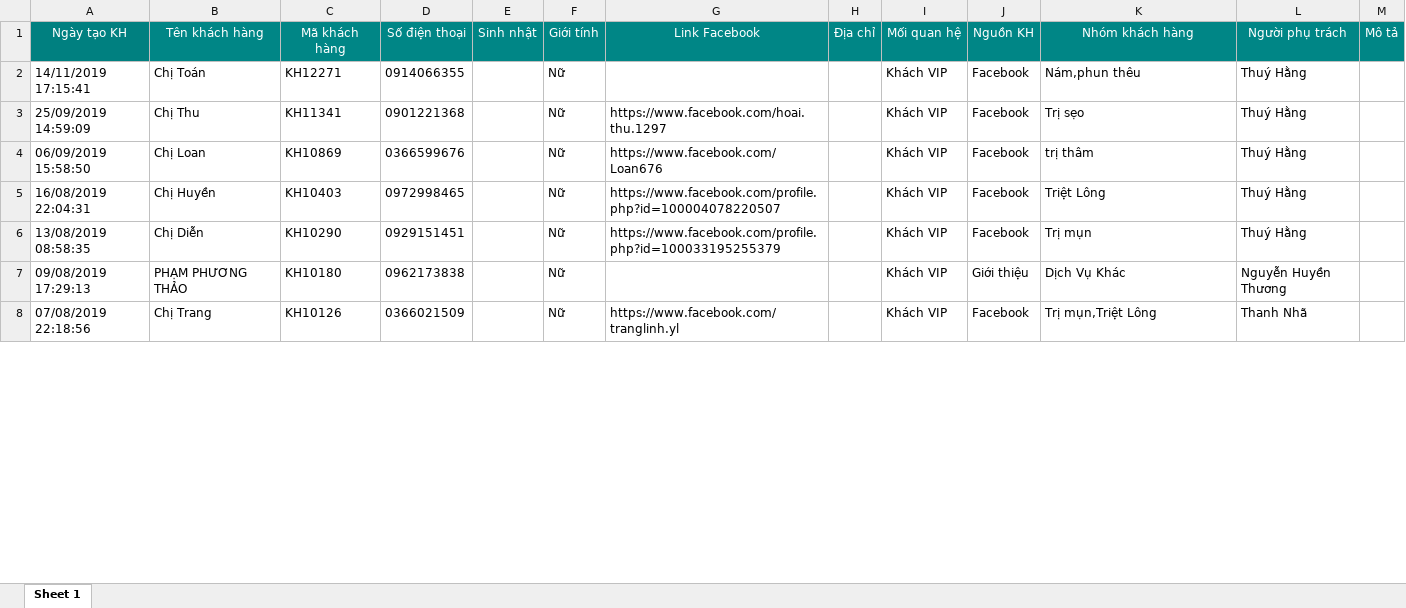
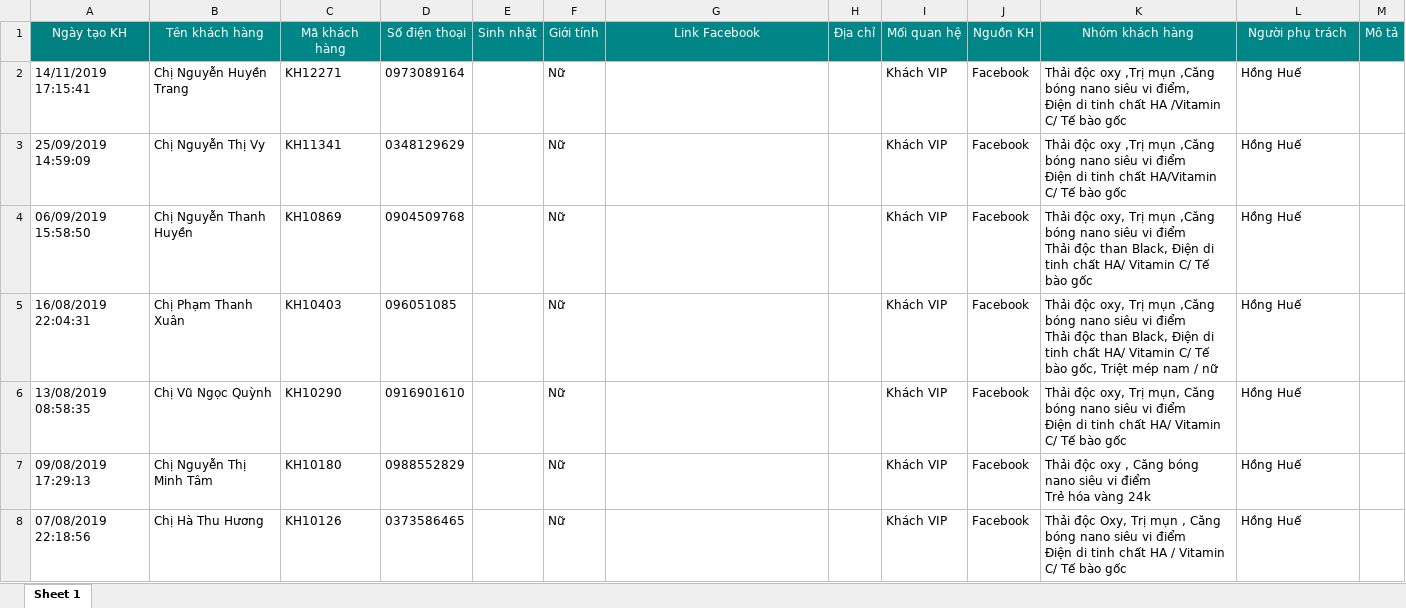
Before and after one commit to quangvv-dev/Spa, an Excel workbook: public/default/data.xlsx, sheet Sheet 1, drawn as a sheet; only a part is shown; values as stored, in another font and other column widths than the file's, no borders; ↵ is a line break in a cell; the diff covers the shown part only; the diff names each change by its address in the sheet, - before the commit and + after, or states it on an @@ line.

Commit message:
fix excel customer

```diff
--- a/public/default/data.xlsx (sheet Sheet 1)
+++ b/public/default/data.xlsx (sheet Sheet 1)
-B2 (Tên khách hàng): Chị Toán
+B2 (Tên khách hàng): Chị Nguyễn Huyền Trang
-D2 (Số điện thoại): 0914066355
+D2 (Số điện thoại): 0973089164
-K2 (Nhóm khách hàng): Nám,phun thêu
+K2 (Nhóm khách hàng): Thải độc oxy ,Trị mụn ,Căng bóng nano siêu vi điểm, ↵ Điện di tinh chất HA /Vitamin C/ Tế bào gốc
-L2:L6 (Người phụ trách): Thuý Hằng
+L2:L6 (Người phụ trách): Hồng Huế
-B3 (Tên khách hàng): Chị Thu
+B3 (Tên khách hàng): Chị Nguyễn Thị Vy
-D3 (Số điện thoại): 0901221368
+D3 (Số điện thoại): 0348129629
-G3 (Link Facebook): https://www.facebook.com/hoai.thu.1297
+G3 (Link Facebook): (empty)
-K3 (Nhóm khách hàng): Trị sẹo
+K3 (Nhóm khách hàng): Thải độc oxy ,Trị mụn ,Căng bóng nano siêu vi điểm ↵ Điện di tinh chất HA/Vitamin C/ Tế bào gốc
-B4 (Tên khách hàng): Chị Loan
+B4 (Tên khách hàng): Chị Nguyễn Thanh Huyền
-D4 (Số điện thoại): 0366599676
+D4 (Số điện thoại): 0904509768
-G4 (Link Facebook): https://www.facebook.com/Loan676
+G4 (Link Facebook): (empty)
-K4 (Nhóm khách hàng): trị thâm
+K4 (Nhóm khách hàng): Thải độc oxy, Trị mụn ,Căng bóng nano siêu vi điểm ↵ Thải độc than Black, Điện di tinh chất HA/ Vitamin C/ Tế bào gốc
-B5 (Tên khách hàng): Chị Huyền
+B5 (Tên khách hàng): Chị Phạm Thanh Xuân
-D5 (Số điện thoại): 0972998465
+D5 (Số điện thoại): 096051085
-G5 (Link Facebook): https://www.facebook.com/profile.php?id=100004078220507
+G5 (Link Facebook): (empty)
-K5 (Nhóm khách hàng): Triệt Lông
+K5 (Nhóm khách hàng): Thải độc oxy, Trị mụn ,Căng bóng nano siêu vi điểm ↵ Thải độc than Black, Điện di tinh chất HA/ Vitamin C/ Tế bào gốc, Triệt mép nam / nữ
-B6 (Tên khách hàng): Chị Diễn
+B6 (Tên khách hàng): Chị Vũ Ngọc Quỳnh
-D6 (Số điện thoại): 0929151451
+D6 (Số điện thoại): 0916901610
-G6 (Link Facebook): https://www.facebook.com/profile.php?id=100033195255379
+G6 (Link Facebook): (empty)
-K6 (Nhóm khách hàng): Trị mụn
+K6 (Nhóm khách hàng): Thải độc oxy, Trị mụn, Căng bóng nano siêu vi điểm ↵ Điện di tinh chất HA/ Vitamin C/ Tế bào gốc
-B7 (Tên khách hàng): PHẠM PHƯƠNG THẢO
+B7 (Tên khách hàng): Chị Nguyễn Thị Minh Tâm
-D7 (Số điện thoại): 0962173838
+D7 (Số điện thoại): 0988552829
-J7 (Nguồn KH): Giới thiệu
+J7 (Nguồn KH): Facebook
-K7 (Nhóm khách hàng): Dịch Vụ Khác
+K7 (Nhóm khách hàng): Thải độc oxy , Căng bóng nano siêu vi điểm ↵ Trẻ hóa vàng 24k
-L7 (Người phụ trách): Nguyễn Huyền Thương
+L7 (Người phụ trách): Hồng Huế
-B8 (Tên khách hàng): Chị Trang
+B8 (Tên khách hàng): Chị Hà Thu Hương
-D8 (Số điện thoại): 0366021509
+D8 (Số điện thoại): 0373586465
-G8 (Link Facebook): https://www.facebook.com/tranglinh.yl
+G8 (Link Facebook): (empty)
-K8 (Nhóm khách hàng): Trị mụn,Triệt Lông
+K8 (Nhóm khách hàng): Thải độc Oxy, Trị mụn , Căng bóng nano siêu vi điểm ↵ Điện di tinh chất HA / Vitamin C/ Tế bào gốc
-L8 (Người phụ trách): Thanh Nhã
+L8 (Người phụ trách): Hồng Huế
```
Also changed, not shown: 190 removed rows and 17 edited cells elsewhere in this sheet.
